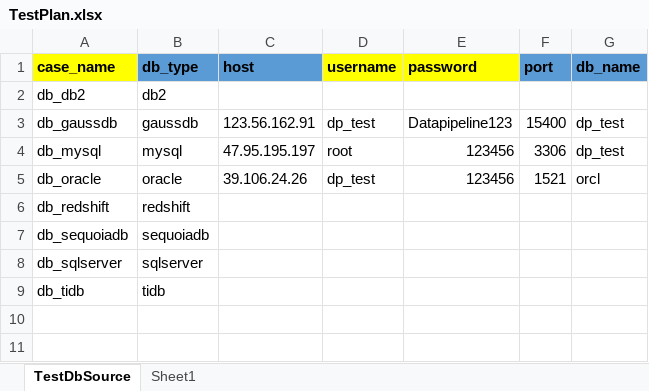
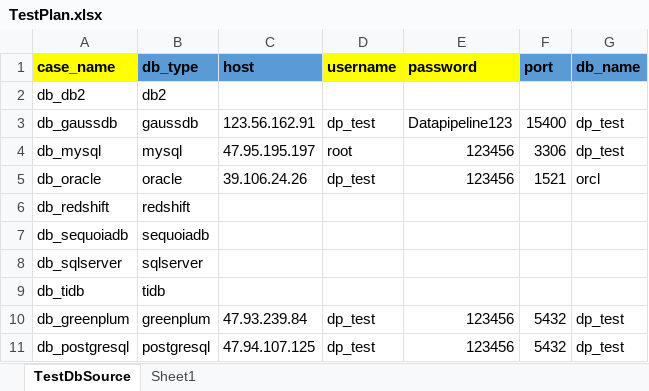
Before and after one commit to TurboChang/loadtest, an Excel workbook: assets/testPlan/TestPlan.xlsx, sheet TestDbSource, drawn as a sheet; values as stored, in another font and other column widths than the file's, no borders; the diff names each change by its address in the sheet, - before the commit and + after, or states it on an @@ line.

```diff
--- a/assets/testPlan/TestPlan.xlsx (sheet TestDbSource)
+++ b/assets/testPlan/TestPlan.xlsx (sheet TestDbSource)
+row 10: db_greenplum | greenplum | 47.93.239.84 | dp_test | 123456 | 5432 | dp_test
+row 11: db_postgresql | postgresql | 47.94.107.125 | dp_test | 123456 | 5432 | dp_test
```
Also changed, not shown: 31 other files.
